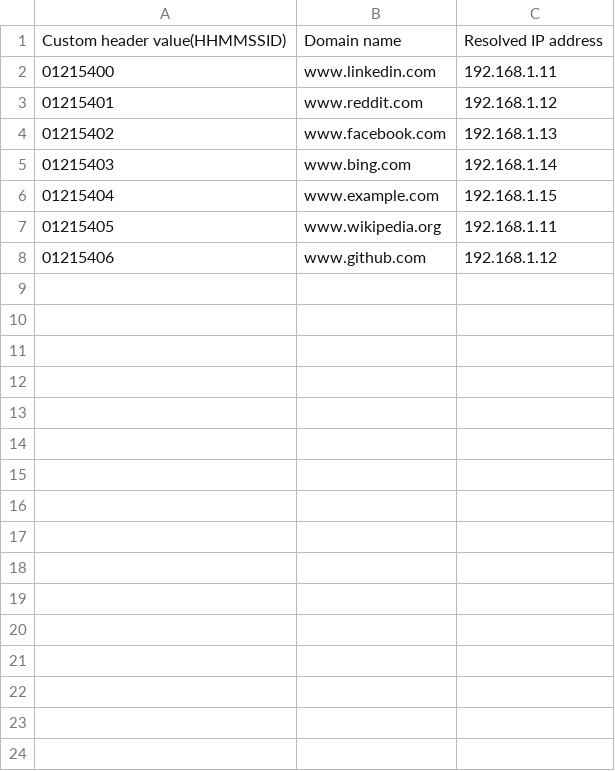
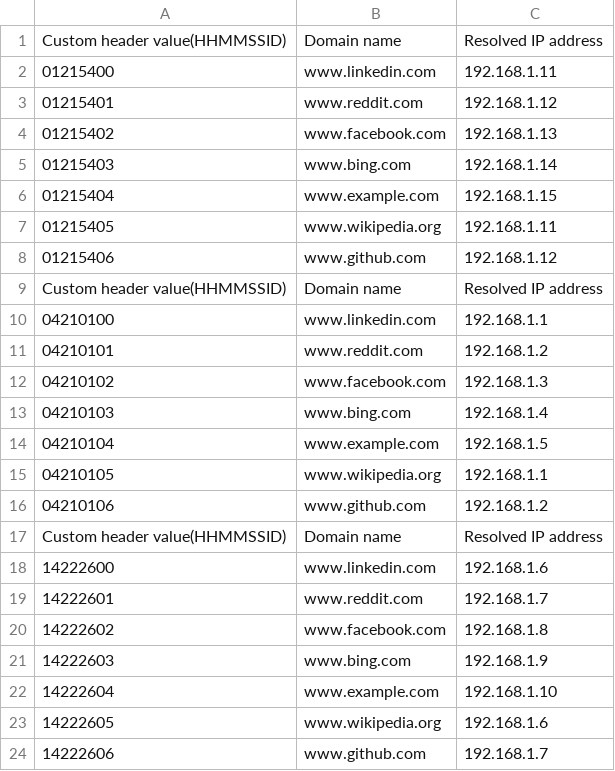
Before and after one commit to TanishqChaudhari/ComputerNetworks_Assignment1, a CSV file: client_resolutions.csv, drawn as a sheet; the diff names each change by its address in the sheet, - before the commit and + after, or states it on an @@ line.

Commit message:
csv added 3 times

```diff
--- a/client_resolutions.csv
+++ b/client_resolutions.csv
+row 9: Custom header value(HHMMSSID) | Domain name | Resolved IP address
+row 10: 04210100 | www.linkedin.com | 192.168.1.1
+row 11: 04210101 | www.reddit.com | 192.168.1.2
+row 12: 04210102 | www.facebook.com | 192.168.1.3
+row 13: 04210103 | www.bing.com | 192.168.1.4
+row 14: 04210104 | www.example.com | 192.168.1.5
+row 15: 04210105 | www.wikipedia.org | 192.168.1.1
+row 16: 04210106 | www.github.com | 192.168.1.2
+row 17: Custom header value(HHMMSSID) | Domain name | Resolved IP address
+row 18: 14222600 | www.linkedin.com | 192.168.1.6
+row 19: 14222601 | www.reddit.com | 192.168.1.7
+row 20: 14222602 | www.facebook.com | 192.168.1.8
+row 21: 14222603 | www.bing.com | 192.168.1.9
+row 22: 14222604 | www.example.com | 192.168.1.10
+row 23: 14222605 | www.wikipedia.org | 192.168.1.6
+row 24: 14222606 | www.github.com | 192.168.1.7
```
